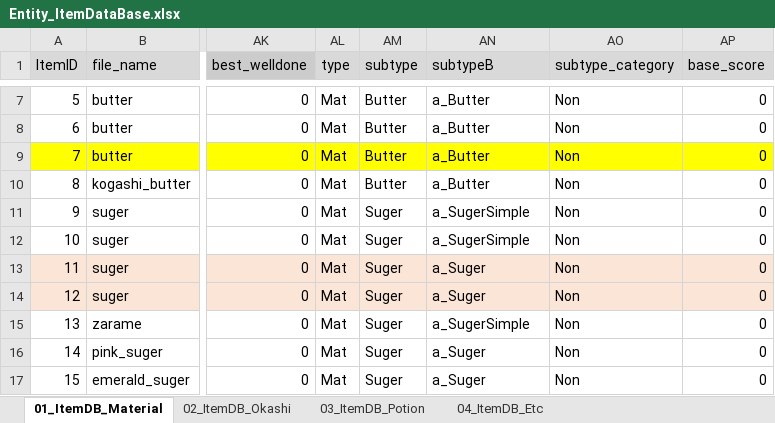
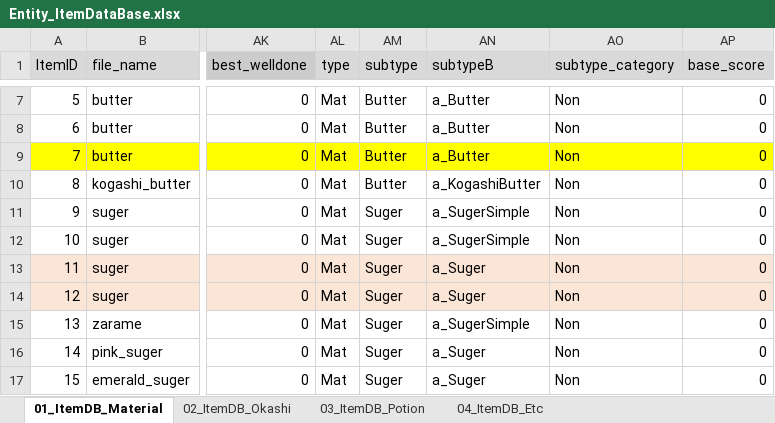
Before and after one commit to matoarita/Okashi_Atlier2, an Excel workbook: Assets/Resources/Excel/Entity_ItemDataBase.xlsx, sheet 01_ItemDB_Material, drawn as a sheet; only a part is shown, gaps mark what is left out; values as stored, in another font and other column widths than the file's, no borders; the diff names each change by its address in the sheet, - before the commit and + after, or states it on an @@ line.

```diff
--- a/Assets/Resources/Excel/Entity_ItemDataBase.xlsx (sheet 01_ItemDB_Material)
+++ b/Assets/Resources/Excel/Entity_ItemDataBase.xlsx (sheet 01_ItemDB_Material)
-AN10 (subtypeB): a_Butter
+AN10 (subtypeB): a_KogashiButter
```
Also changed, not shown: Assets/Resources/Excel/Entity_ContestStartListDataBase.xlsx, Assets/Resources/Excel/Entity_compoItemDataBase.xlsx, 29 other files.
